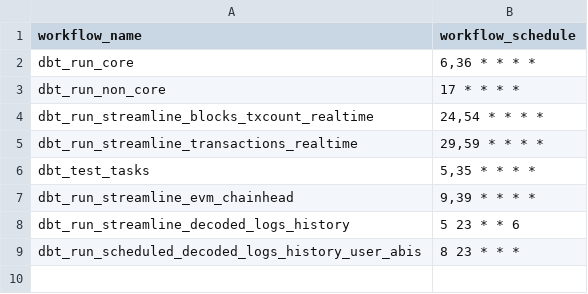
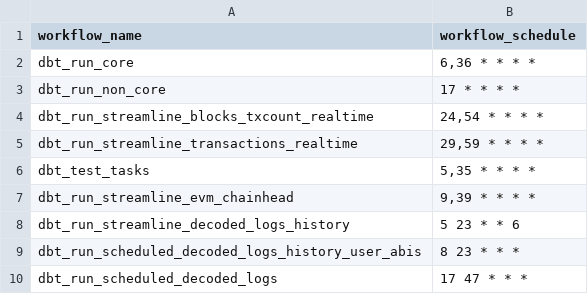
Before and after one commit to FlipsideCrypto/sei-models, a CSV file: data/github_actions__workflows.csv, drawn as a sheet.

Commit message:
decoded logs (#69)

```diff
--- a/data/github_actions__workflows.csv
+++ b/data/github_actions__workflows.csv
@@ -9 +9,2 @@ dbt_run_streamline_decoded_logs_history,"5 23 * * 6"
 dbt_run_scheduled_decoded_logs_history_user_abis,"8 23 * * *"
+dbt_run_scheduled_decoded_logs,"17 47 * * *"
```
Also changed, not shown: 18 other files.
